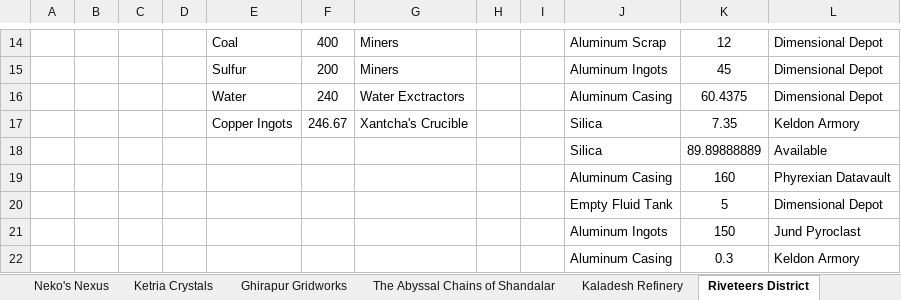
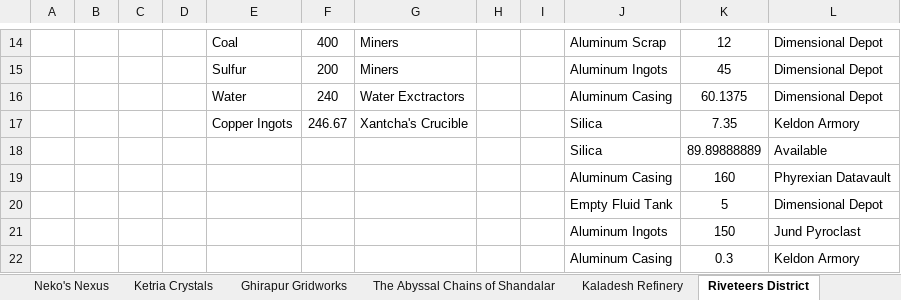
Before and after one commit to NicoBuilds/NicoBuilds-Blueprints, an Excel workbook: Game Stuff/Spreadsheet.xlsx, sheet Riveteers District, drawn as a sheet; only a part is shown, gaps mark what is left out; values as stored, in another font and other column widths than the file's, no borders; the diff names each change by its address in the sheet, - before the commit and + after, or states it on an @@ line.

```diff
--- a/Game Stuff/Spreadsheet.xlsx (sheet Riveteers District)
+++ b/Game Stuff/Spreadsheet.xlsx (sheet Riveteers District)
-K16: 60.4375
+K16: 60.1375
```
Also changed, not shown: sheet Material Summary, sheet Ydris’ Nexus, sheet Aetherflux Reactor, other sheet tabs, 4 other files.
